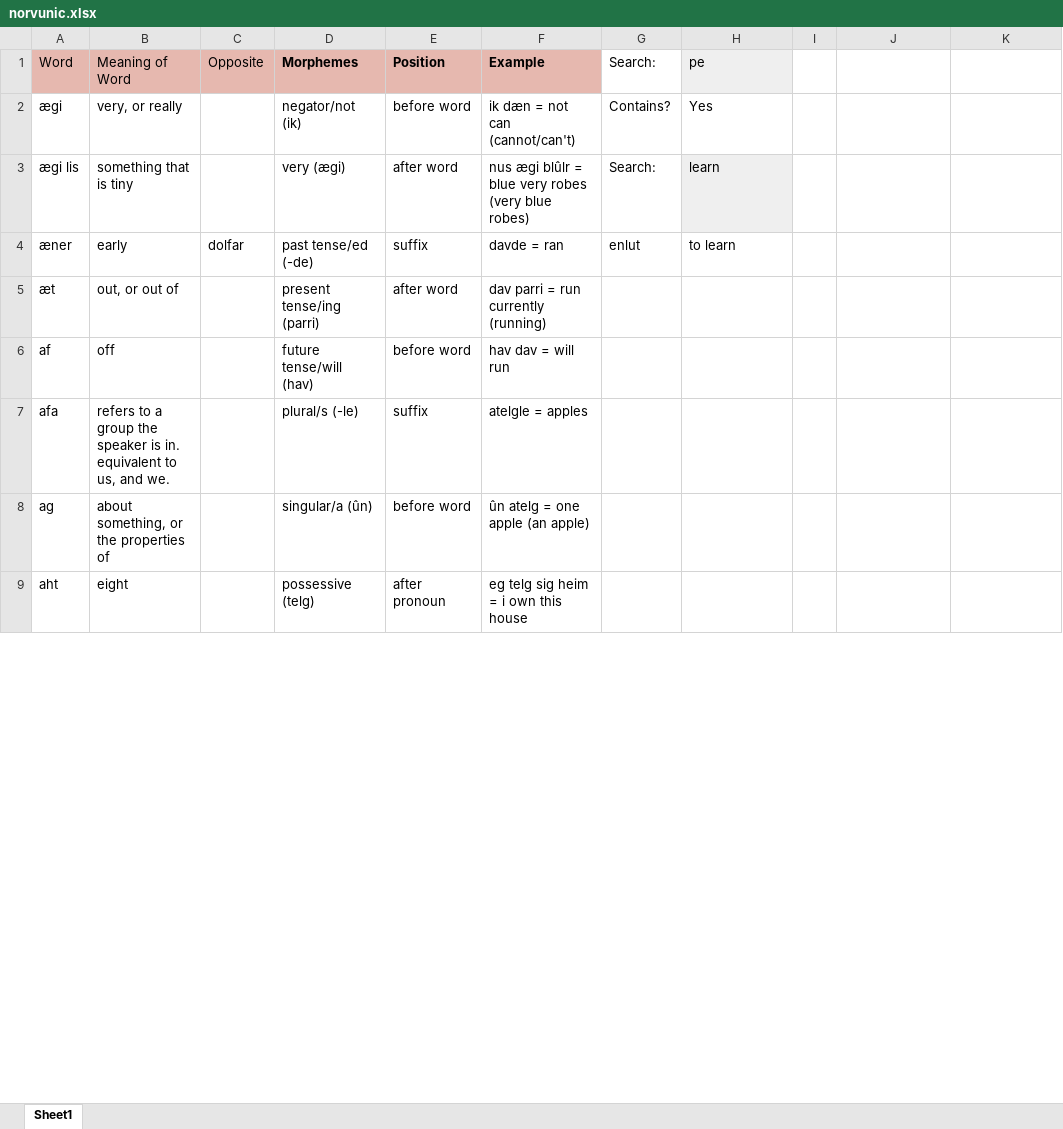
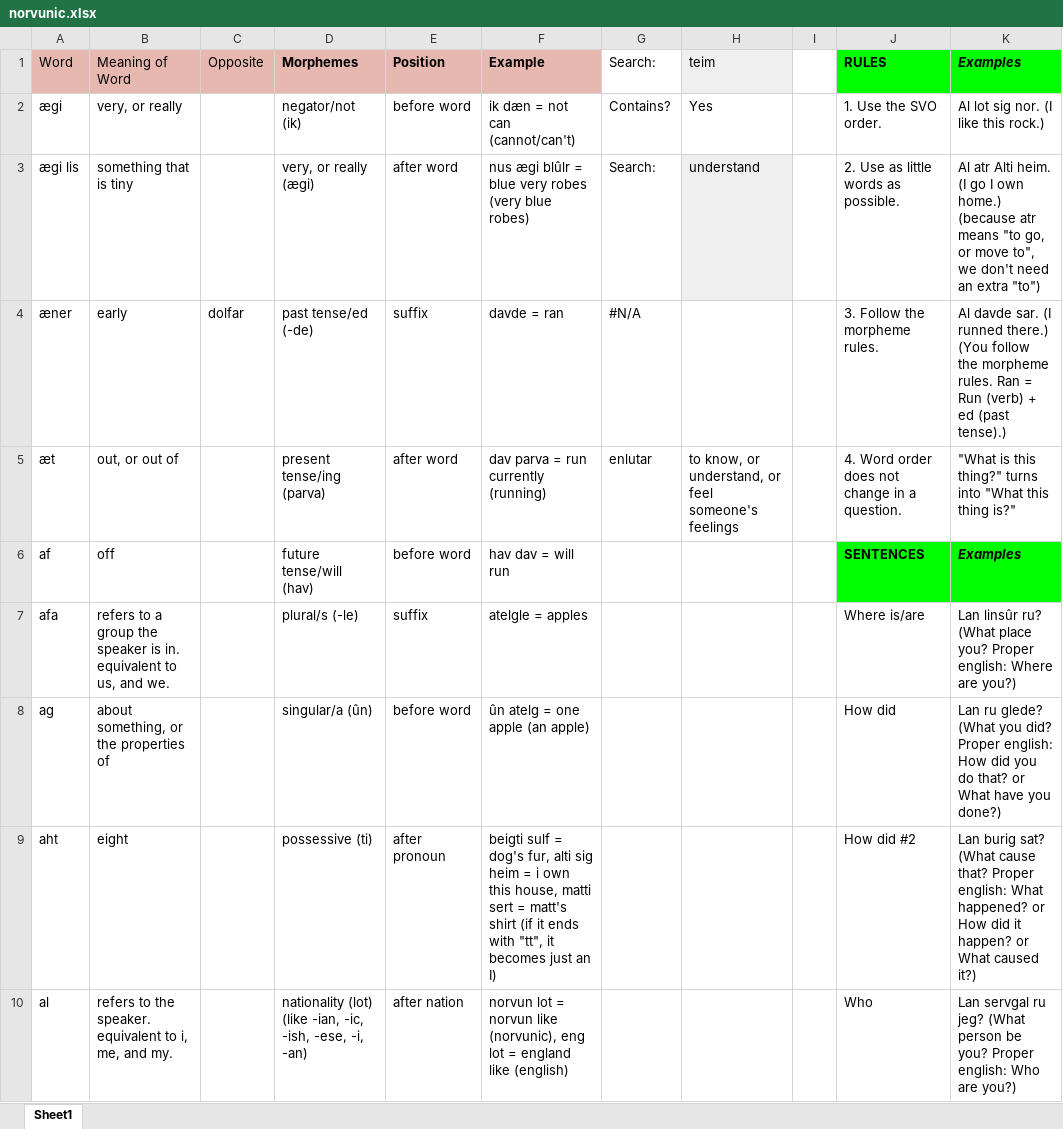
Before and after one commit to Oneo64/Aldpor, an Excel workbook: Conlangs/norvunic.xlsx, sheet Sheet1, drawn as a sheet; only a part is shown; values as stored, in another font and other column widths than the file's, no borders; charts and pictures not drawn; the diff covers the shown part only; the diff names each change by its address in the sheet, - before the commit and + after, or states it on an @@ line.

Commit message:
yayayaya

```diff
--- a/Conlangs/norvunic.xlsx (sheet Sheet1)
+++ b/Conlangs/norvunic.xlsx (sheet Sheet1)
-H1: pe
+H1: teim
-J1: (empty)
+J1: RULES
-J1:K1 fill: none
+J1:K1 fill: #00FF00
-K1: (empty)
+K1: Examples
-J2: (empty)
+J2: 1. Use the SVO order.
-K2: (empty)
+K2: Al lot sig nor. (I like this rock.)
-D3: very (ægi)
+D3: very, or really (ægi)
-H3: learn
+H3: understand
-J3: (empty)
+J3: 2. Use as little words as possible.
-K3: (empty)
+K3: Al atr Alti heim. (I go I own home.) (because atr means "to go, or move to", we don't need an extra "to")
-G4: enlut
+G4: #N/A
-H4: to learn
+H4: (empty)
-J4: (empty)
+J4: 3. Follow the morpheme rules.
-K4: (empty)
+K4: Al davde sar. (I runned there.) (You follow the morpheme rules. Ran = Run (verb) + ed (past tense).)
-D5: present tense/ing (parri)
+D5: present tense/ing (parva)
-F5: dav parri = run currently (running)
+F5: dav parva = run currently (running)
-G5: (empty)
+G5: enlutar
-H5: (empty)
+H5: to know, or understand, or feel someone's feelings
-J5: (empty)
+J5: 4. Word order does not change in a question.
-K5: (empty)
+K5: "What is this thing?" turns into "What this thing is?"
-J6: (empty)
+J6: SENTENCES
-J6:K6 fill: none
+J6:K6 fill: #00FF00
-K6: (empty)
+K6: Examples
-J7: (empty)
+J7: Where is/are
-K7: (empty)
+K7: Lan linsûr ru? (What place you? Proper english: Where are you?)
-J8: (empty)
+J8: How did
-K8: (empty)
+K8: Lan ru glede? (What you did? Proper english: How did you do that? or What have you done?)
-D9: possessive (telg)
+D9: possessive (ti)
-F9: eg telg sig heim = i own this house
+F9: beigti sulf = dog's fur, alti sig heim = i own this house, matti sert = matt's shirt (if it ends with "tt", it becomes just an I)
-J9: (empty)
+J9: How did #2
-K9: (empty)
+K9: Lan burig sat? (What cause that? Proper english: What happened? or How did it happen? or What caused it?)
+row 10: al | refers to the speaker. equivalent to i, me, and my. |  | nationality (lot) (like -ian, -ic, -ish, -ese, -i, -an) | after nation | norvun lot = norvun like (norvunic), eng lot = england like (english) |  |  |  | Who | Lan servgal ru jeg? (What person be you? Proper english: Who are you?)
```
Also changed, not shown: 60 added rows, 8 removed rows, 1 moved row and 44 edited cells elsewhere in this sheet.
